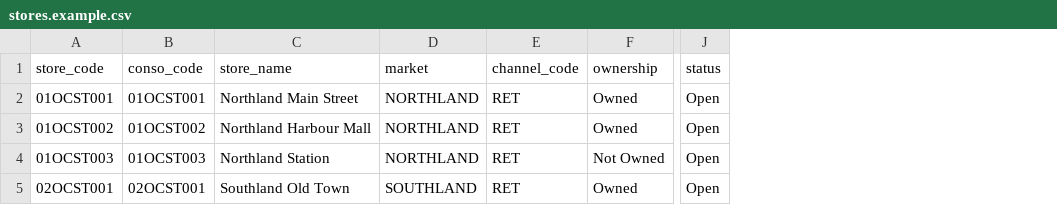
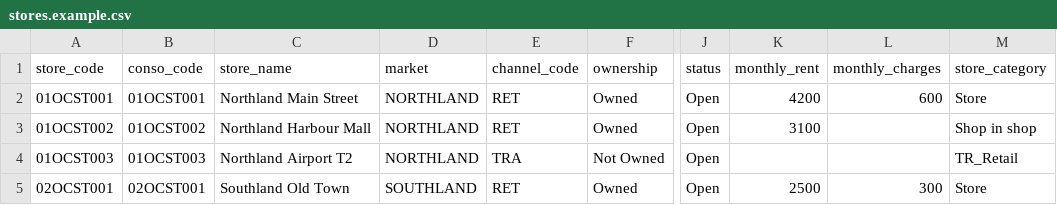
Before and after one commit to ageiger75/bureau, a CSV file: docs/stores.example.csv, drawn as a sheet; only a part is shown, gaps mark what is left out; the diff names each change by its address in the sheet, - before the commit and + after, or states it on an @@ line.

```diff
--- a/docs/stores.example.csv
+++ b/docs/stores.example.csv
+column K (monthly_rent), rows 2-5: 4200 | 3100 |  | 2500
+column L (monthly_charges), rows 2-5: 600 |  |  | 300
+column M (store_category), rows 2-5: Store | Shop in shop | TR_Retail | Store
-C4 (store_name): Northland Station
+C4 (store_name): Northland Airport T2
-E4 (channel_code): RET
+E4 (channel_code): TRA
```
Also changed, not shown: 4 other files.
